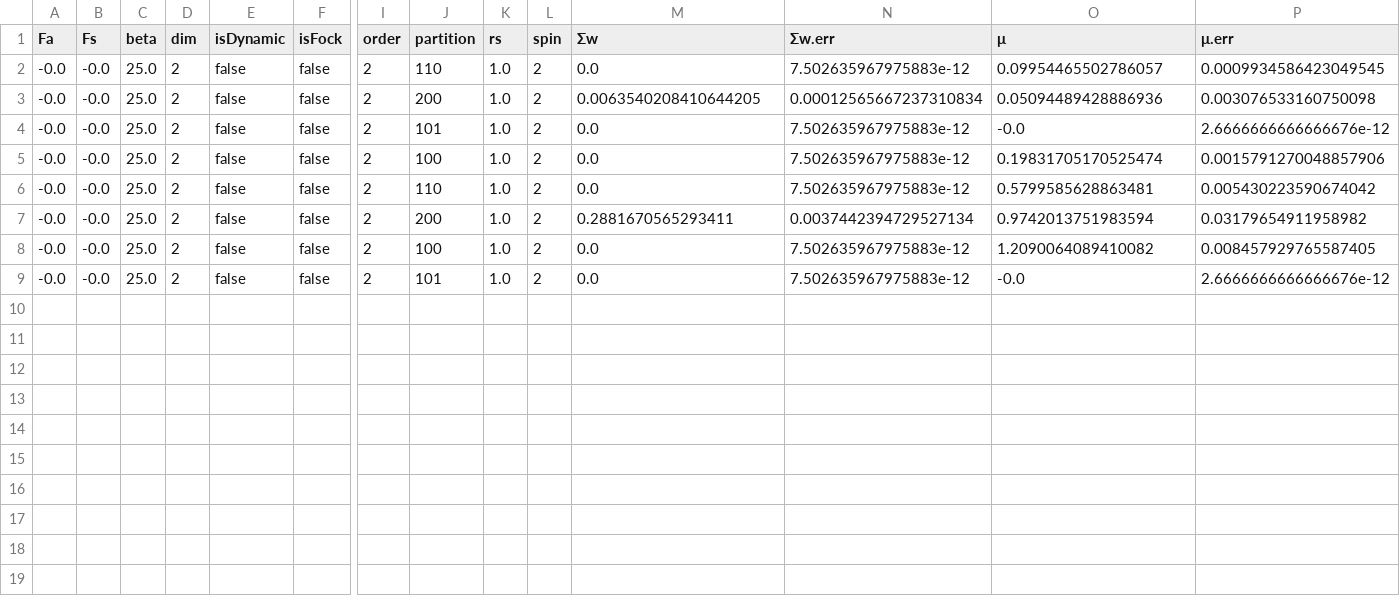
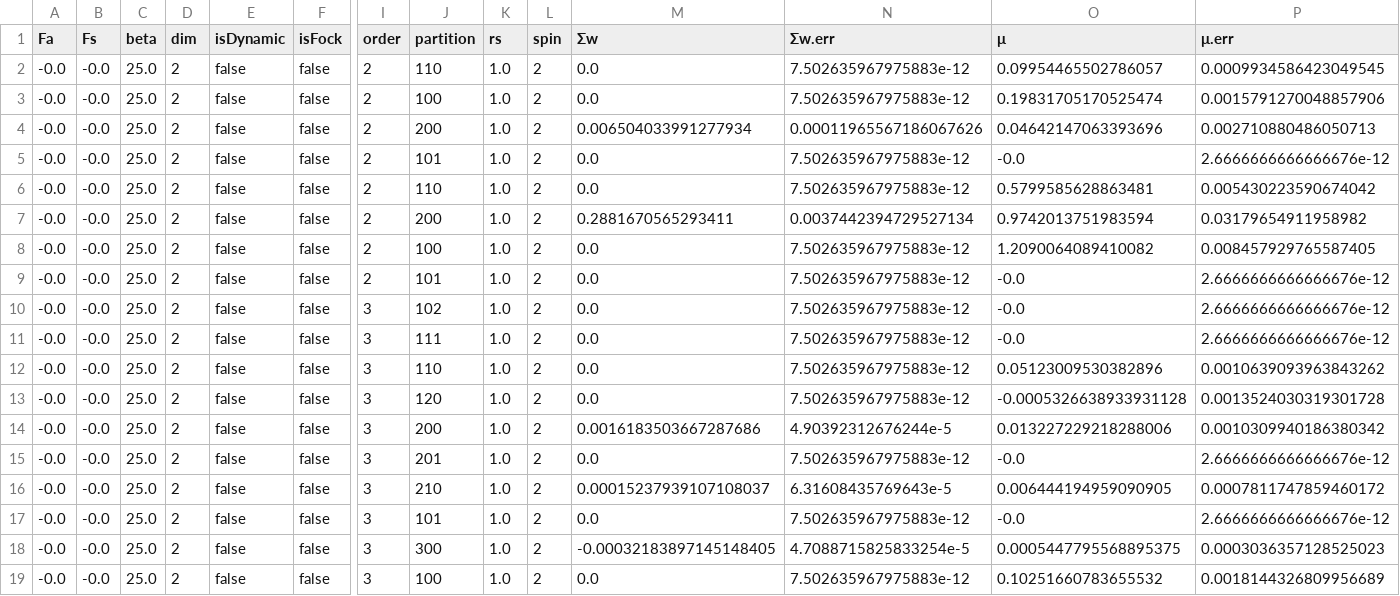
Before and after one commit to houpc/UniElectronGas.jl, a CSV file: src/para_wn_1minus0_layered2d.csv, drawn as a sheet; only a part is shown, gaps mark what is left out; addresses are those after the commit; rows hold the shown columns only; the diff names each change by its address in the sheet, - before the commit and + after, or states it on an @@ line.

```diff
--- a/src/para_wn_1minus0_layered2d.csv
+++ b/src/para_wn_1minus0_layered2d.csv
@@ row 5 moved to row 3: -0.0 @@
-M4 (Σw): 0.0063540208410644205
+M4 (Σw): 0.006504033991277934
-N4 (Σw.err): 0.00012565667237310834
+N4 (Σw.err): 0.00011965567186067626
-O4 (μ): 0.05094489428886936
+O4 (μ): 0.04642147063393696
-P4 (μ.err): 0.003076533160750098
+P4 (μ.err): 0.002710880486050713
+row 10: -0.0 | -0.0 | 25.0 | 2 | false | false | 3 | 102 | 1.0 | 2 | 0.0 | 7.502635967975883e-12 | -0.0 | 2.6666666666666676e-12
+row 11: -0.0 | -0.0 | 25.0 | 2 | false | false | 3 | 111 | 1.0 | 2 | 0.0 | 7.502635967975883e-12 | -0.0 | 2.6666666666666676e-12
+row 12: -0.0 | -0.0 | 25.0 | 2 | false | false | 3 | 110 | 1.0 | 2 | 0.0 | 7.502635967975883e-12 | 0.05123009530382896 | 0.0010639093963843262
+row 13: -0.0 | -0.0 | 25.0 | 2 | false | false | 3 | 120 | 1.0 | 2 | 0.0 | 7.502635967975883e-12 | -0.0005326638933931128 | 0.0013524030319301728
+row 14: -0.0 | -0.0 | 25.0 | 2 | false | false | 3 | 200 | 1.0 | 2 | 0.0016183503667287686 | 4.90392312676244e-5 | 0.013227229218288006 | 0.0010309940186380342
+row 15: -0.0 | -0.0 | 25.0 | 2 | false | false | 3 | 201 | 1.0 | 2 | 0.0 | 7.502635967975883e-12 | -0.0 | 2.6666666666666676e-12
+row 16: -0.0 | -0.0 | 25.0 | 2 | false | false | 3 | 210 | 1.0 | 2 | 0.00015237939107108037 | 6.31608435769643e-5 | 0.006444194959090905 | 0.0007811747859460172
+row 17: -0.0 | -0.0 | 25.0 | 2 | false | false | 3 | 101 | 1.0 | 2 | 0.0 | 7.502635967975883e-12 | -0.0 | 2.6666666666666676e-12
+row 18: -0.0 | -0.0 | 25.0 | 2 | false | false | 3 | 300 | 1.0 | 2 | -0.00032183897145148405 | 4.7088715825833254e-5 | 0.0005447795568895375 | 0.0003036357128525023
+row 19: -0.0 | -0.0 | 25.0 | 2 | false | false | 3 | 100 | 1.0 | 2 | 0.0 | 7.502635967975883e-12 | 0.10251660783655532 | 0.0018144326809956689
```
Also changed, not shown: 5 other files.
